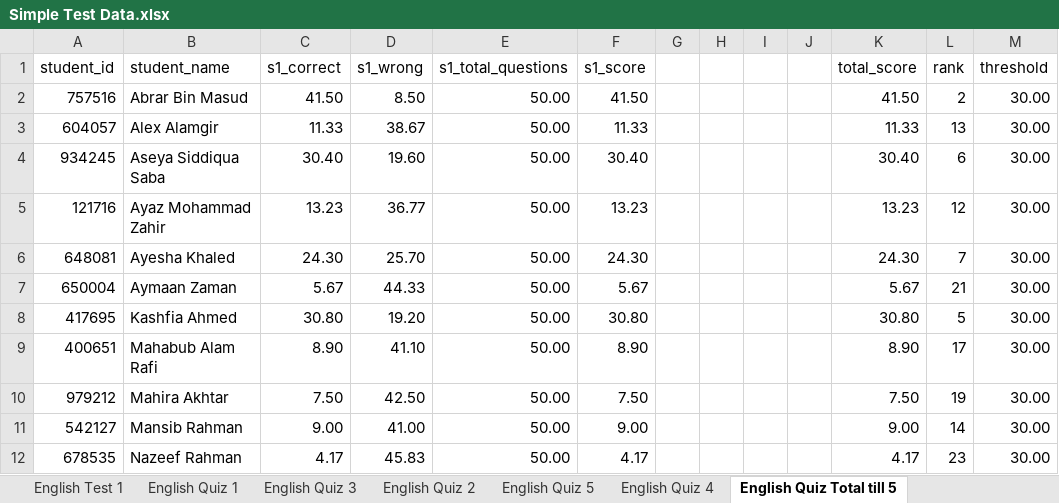
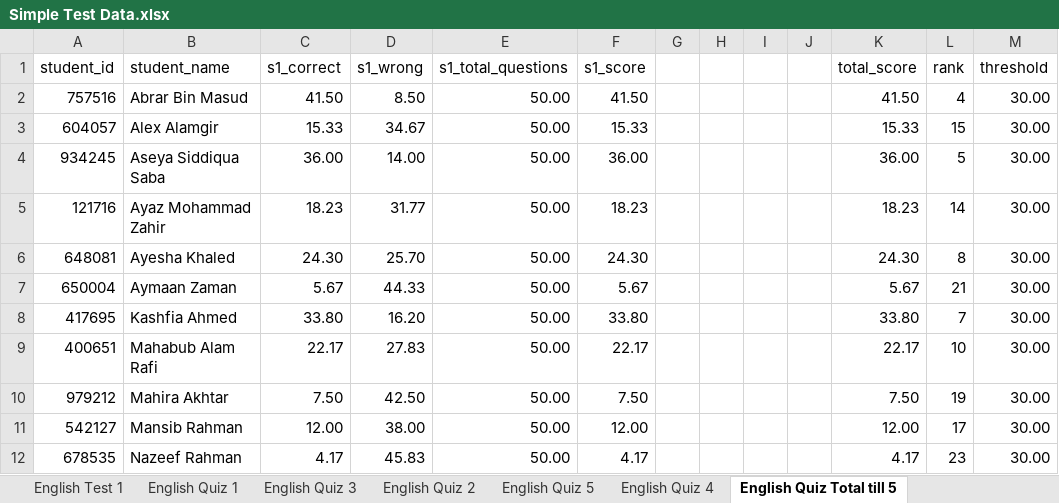
Before and after one commit to Ahnafahad/VH-Website, an Excel workbook: Results/Simple Test Data.xlsx, sheet English Quiz Total till 5, drawn as a sheet; only a part is shown; values as stored, in another font and other column widths than the file's, no borders; the diff covers the shown part only; the diff names each change by its address in the sheet, - before the commit and + after, or states it on an @@ line.

```diff
--- a/Results/Simple Test Data.xlsx (sheet English Quiz Total till 5)
+++ b/Results/Simple Test Data.xlsx (sheet English Quiz Total till 5)
-L2 (rank): 2
+L2 (rank): 4
-C3 (s1_correct): 11.33
+C3 (s1_correct): 15.33
-D3 (s1_wrong): 38.67
+D3 (s1_wrong): 34.67
-F3 (s1_score): 11.33
+F3 (s1_score): 15.33
-K3 (total_score): 11.33
+K3 (total_score): 15.33
-L3 (rank): 13
+L3 (rank): 15
-C4 (s1_correct): 30.40
+C4 (s1_correct): 36.00
-D4 (s1_wrong): 19.60
+D4 (s1_wrong): 14.00
-F4 (s1_score): 30.40
+F4 (s1_score): 36.00
-K4 (total_score): 30.40
+K4 (total_score): 36.00
-L4 (rank): 6
+L4 (rank): 5
-C5 (s1_correct): 13.23
+C5 (s1_correct): 18.23
-D5 (s1_wrong): 36.77
+D5 (s1_wrong): 31.77
-F5 (s1_score): 13.23
+F5 (s1_score): 18.23
-K5 (total_score): 13.23
+K5 (total_score): 18.23
-L5 (rank): 12
+L5 (rank): 14
-L6 (rank): 7
+L6 (rank): 8
-C8 (s1_correct): 30.80
+C8 (s1_correct): 33.80
-D8 (s1_wrong): 19.20
+D8 (s1_wrong): 16.20
-F8 (s1_score): 30.80
+F8 (s1_score): 33.80
-K8 (total_score): 30.80
+K8 (total_score): 33.80
-L8 (rank): 5
+L8 (rank): 7
-C9 (s1_correct): 8.90
+C9 (s1_correct): 22.17
-D9 (s1_wrong): 41.10
+D9 (s1_wrong): 27.83
-F9 (s1_score): 8.90
+F9 (s1_score): 22.17
-K9 (total_score): 8.90
+K9 (total_score): 22.17
-L9 (rank): 17
+L9 (rank): 10
-C11 (s1_correct): 9.00
+C11 (s1_correct): 12.00
-D11 (s1_wrong): 41.00
+D11 (s1_wrong): 38.00
-F11 (s1_score): 9.00
+F11 (s1_score): 12.00
-K11 (total_score): 9.00
+K11 (total_score): 12.00
-L11 (rank): 14
+L11 (rank): 17
```
Also changed, not shown: 33 edited cells elsewhere in this sheet, sheet English Quiz 3, sheet English Quiz 4, sheet English Quiz 2, sheet English Quiz 1, sheet English Quiz 5, 2 other files.
